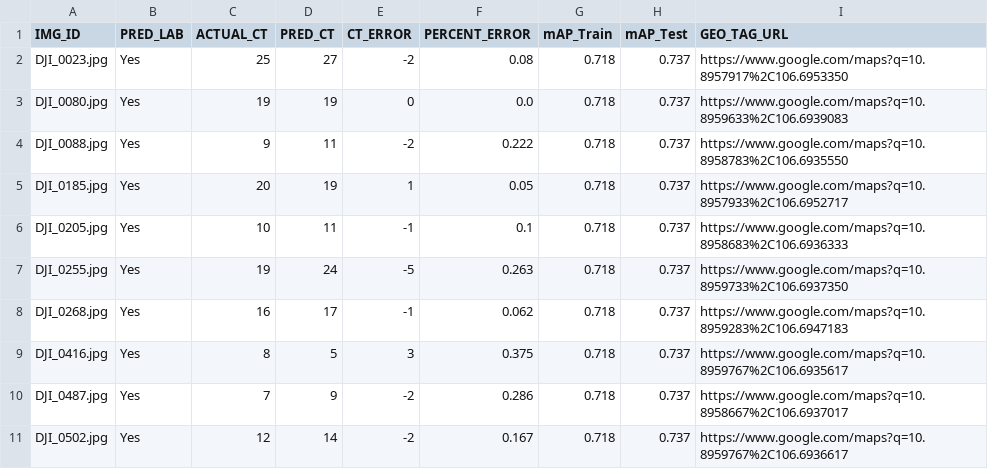
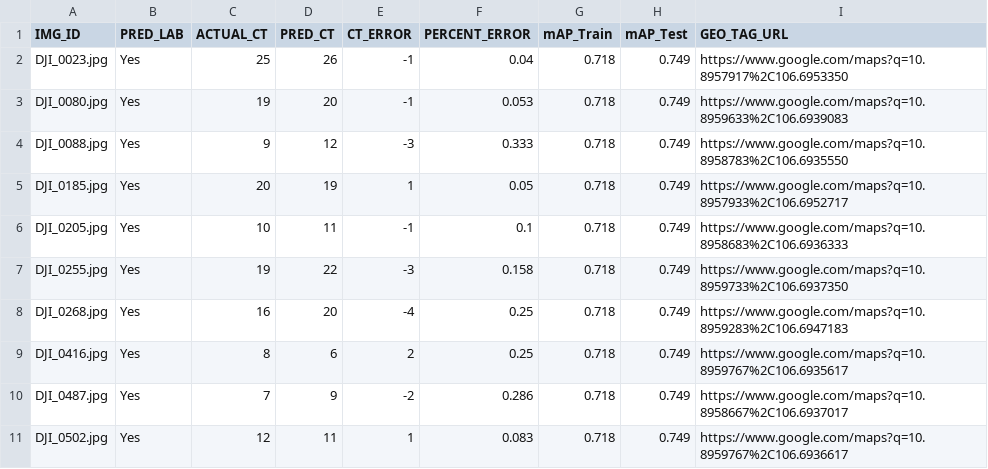
Before and after one commit to arnavrneo/comp-torchFlow, a CSV file: result.csv, drawn as a sheet.

Commit message:
Add files via upload

```diff
--- a/result.csv
+++ b/result.csv
@@ -1,11 +1,11 @@
 IMG_ID,PRED_LAB,ACTUAL_CT,PRED_CT,CT_ERROR,PERCENT_ERROR,mAP_Train,mAP_Test,GEO_TAG_URL
-DJI_0023.jpg,Yes,25,27,-2,0.08,0.718,0.737,"https://www.google.com/maps?q=10.8957917%2C106.6953350"
-DJI_0080.jpg,Yes,19,19,0,0.0,0.718,0.737,"https://www.google.com/maps?q=10.8959633%2C106.6939083"
-DJI_0088.jpg,Yes,9,11,-2,0.222,0.718,0.737,"https://www.google.com/maps?q=10.8958783%2C106.6935550"
-DJI_0185.jpg,Yes,20,19,1,0.05,0.718,0.737,"https://www.google.com/maps?q=10.8957933%2C106.6952717"
-DJI_0205.jpg,Yes,10,11,-1,0.1,0.718,0.737,"https://www.google.com/maps?q=10.8958683%2C106.6936333"
-DJI_0255.jpg,Yes,19,24,-5,0.263,0.718,0.737,"https://www.google.com/maps?q=10.8959733%2C106.6937350"
-DJI_0268.jpg,Yes,16,17,-1,0.062,0.718,0.737,"https://www.google.com/maps?q=10.8959283%2C106.6947183"
-DJI_0416.jpg,Yes,8,5,3,0.375,0.718,0.737,"https://www.google.com/maps?q=10.8959767%2C106.6935617"
-DJI_0487.jpg,Yes,7,9,-2,0.286,0.718,0.737,"https://www.google.com/maps?q=10.8958667%2C106.6937017"
-DJI_0502.jpg,Yes,12,14,-2,0.167,0.718,0.737,"https://www.google.com/maps?q=10.8959767%2C106.6936617"
+DJI_0023.jpg,Yes,25,26,-1,0.04,0.718,0.749,https://www.google.com/maps?q=10.8957917%2C106.6953350
+DJI_0080.jpg,Yes,19,20,-1,0.053,0.718,0.749,https://www.google.com/maps?q=10.8959633%2C106.6939083
+DJI_0088.jpg,Yes,9,12,-3,0.333,0.718,0.749,https://www.google.com/maps?q=10.8958783%2C106.6935550
+DJI_0185.jpg,Yes,20,19,1,0.05,0.718,0.749,https://www.google.com/maps?q=10.8957933%2C106.6952717
+DJI_0205.jpg,Yes,10,11,-1,0.1,0.718,0.749,https://www.google.com/maps?q=10.8958683%2C106.6936333
+DJI_0255.jpg,Yes,19,22,-3,0.158,0.718,0.749,https://www.google.com/maps?q=10.8959733%2C106.6937350
+DJI_0268.jpg,Yes,16,20,-4,0.25,0.718,0.749,https://www.google.com/maps?q=10.8959283%2C106.6947183
+DJI_0416.jpg,Yes,8,6,2,0.25,0.718,0.749,https://www.google.com/maps?q=10.8959767%2C106.6935617
+DJI_0487.jpg,Yes,7,9,-2,0.286,0.718,0.749,https://www.google.com/maps?q=10.8958667%2C106.6937017
+DJI_0502.jpg,Yes,12,11,1,0.083,0.718,0.749,https://www.google.com/maps?q=10.8959767%2C106.6936617
```
